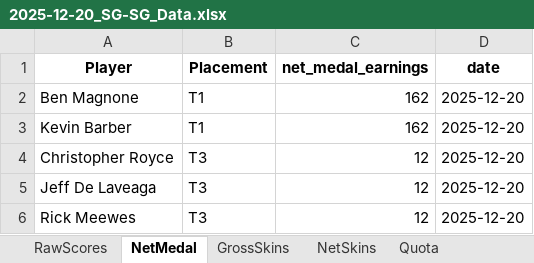
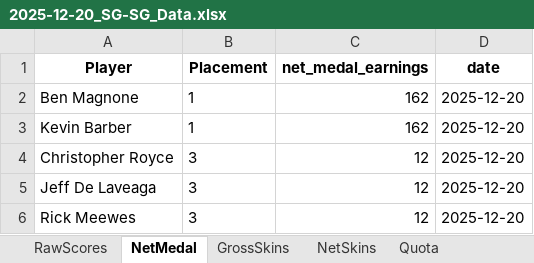
Before and after one commit to CJROYCE4311/website-sg-sg, an Excel workbook: 2025-12-20_SG-SG_Data.xlsx, sheet NetMedal, drawn as a sheet; values as stored, in another font and other column widths than the file's, no borders; the diff names each change by its address in the sheet, - before the commit and + after, or states it on an @@ line.

```diff
--- a/2025-12-20_SG-SG_Data.xlsx (sheet NetMedal)
+++ b/2025-12-20_SG-SG_Data.xlsx (sheet NetMedal)
-B2:B3 (Placement): T1
+B2:B3 (Placement): 1
-B4:B6 (Placement): T3
+B4:B6 (Placement): 3
```
Also changed, not shown: sheet Quota, other sheet tabs, 4 other files.
